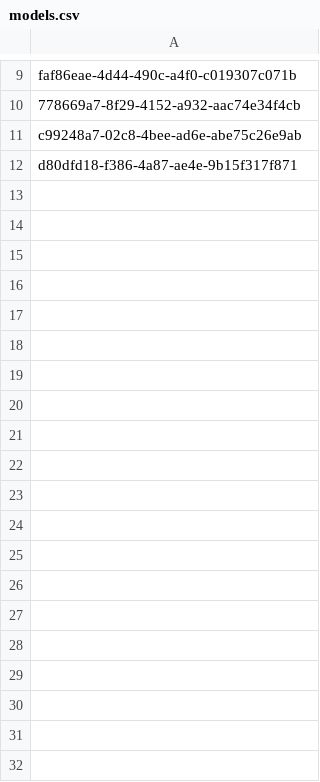
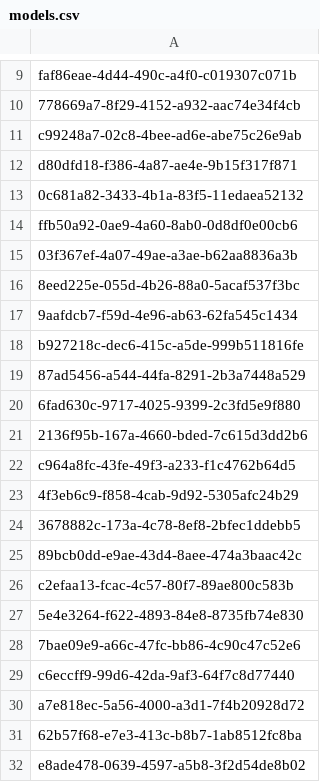
Before and after one commit to poddark1999/123, a CSV file: data/models.csv, drawn as a sheet; only a part is shown, gaps mark what is left out; the diff covers the shown part only; the diff names each change by its address in the sheet, - before the commit and + after, or states it on an @@ line.

```diff
--- a/data/models.csv
+++ b/data/models.csv
+row 13: 0c681a82-3433-4b1a-83f5-11edaea52132
+row 14: ffb50a92-0ae9-4a60-8ab0-0d8df0e00cb6
+row 15: 03f367ef-4a07-49ae-a3ae-b62aa8836a3b
+row 16: 8eed225e-055d-4b26-88a0-5acaf537f3bc
+row 17: 9aafdcb7-f59d-4e96-ab63-62fa545c1434
+row 18: b927218c-dec6-415c-a5de-999b511816fe
+row 19: 87ad5456-a544-44fa-8291-2b3a7448a529
+row 20: 6fad630c-9717-4025-9399-2c3fd5e9f880
+row 21: 2136f95b-167a-4660-bded-7c615d3dd2b6
+row 22: c964a8fc-43fe-49f3-a233-f1c4762b64d5
+row 23: 4f3eb6c9-f858-4cab-9d92-5305afc24b29
+row 24: 3678882c-173a-4c78-8ef8-2bfec1ddebb5
+row 25: 89bcb0dd-e9ae-43d4-8aee-474a3baac42c
+row 26: c2efaa13-fcac-4c57-80f7-89ae800c583b
+row 27: 5e4e3264-f622-4893-84e8-8735fb74e830
+row 28: 7bae09e9-a66c-47fc-bb86-4c90c47c52e6
+row 29: c6eccff9-99d6-42da-9af3-64f7c8d77440
+row 30: a7e818ec-5a56-4000-a3d1-7f4b20928d72
+row 31: 62b57f68-e7e3-413c-b8b7-1ab8512fc8ba
+row 32: e8ade478-0639-4597-a5b8-3f2d54de8b02
```
Also changed, not shown: 10 added rows elsewhere in this file, 1 other file.
